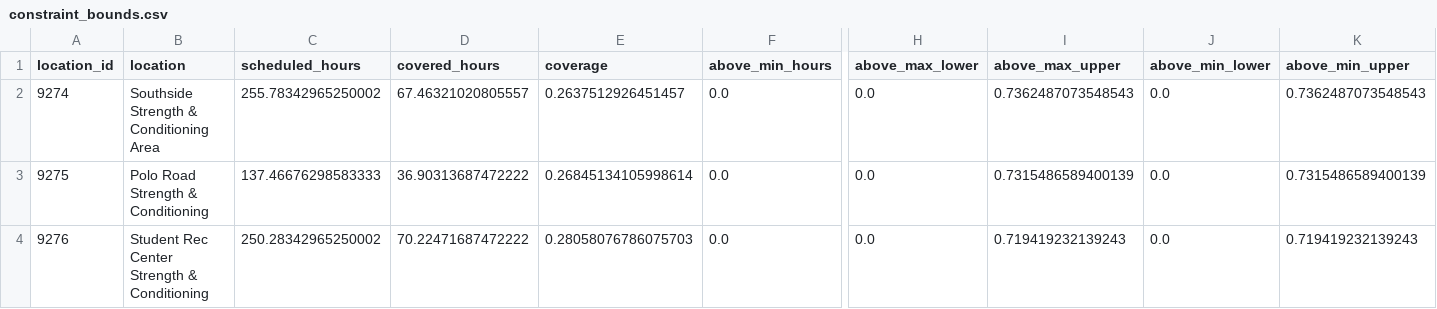
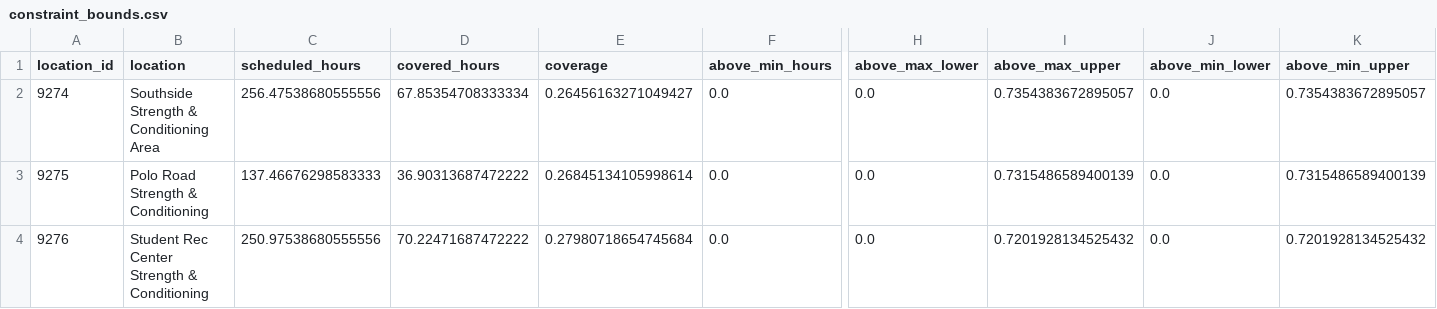
Before and after one commit to shawnslee1202/rec-occupancy, a CSV file: reports/constraint_bounds.csv, drawn as a sheet; only a part is shown, gaps mark what is left out; the diff names each change by its address in the sheet, - before the commit and + after, or states it on an @@ line.

```diff
--- a/reports/constraint_bounds.csv
+++ b/reports/constraint_bounds.csv
-C2 (scheduled_hours): 255.78342965250002
+C2 (scheduled_hours): 256.47538680555556
-D2 (covered_hours): 67.46321020805557
+D2 (covered_hours): 67.85354708333334
-E2 (coverage): 0.2637512926451457
+E2 (coverage): 0.26456163271049427
-I2 (above_max_upper): 0.7362487073548543
+I2 (above_max_upper): 0.7354383672895057
-K2 (above_min_upper): 0.7362487073548543
+K2 (above_min_upper): 0.7354383672895057
-C4 (scheduled_hours): 250.28342965250002
+C4 (scheduled_hours): 250.97538680555556
-E4 (coverage): 0.28058076786075703
+E4 (coverage): 0.27980718654745684
-I4 (above_max_upper): 0.719419232139243
+I4 (above_max_upper): 0.7201928134525432
-K4 (above_min_upper): 0.719419232139243
+K4 (above_min_upper): 0.7201928134525432
```
Also changed, not shown: config/open_intervals.csv, reports/daily_peaks.csv, 9 other files.
